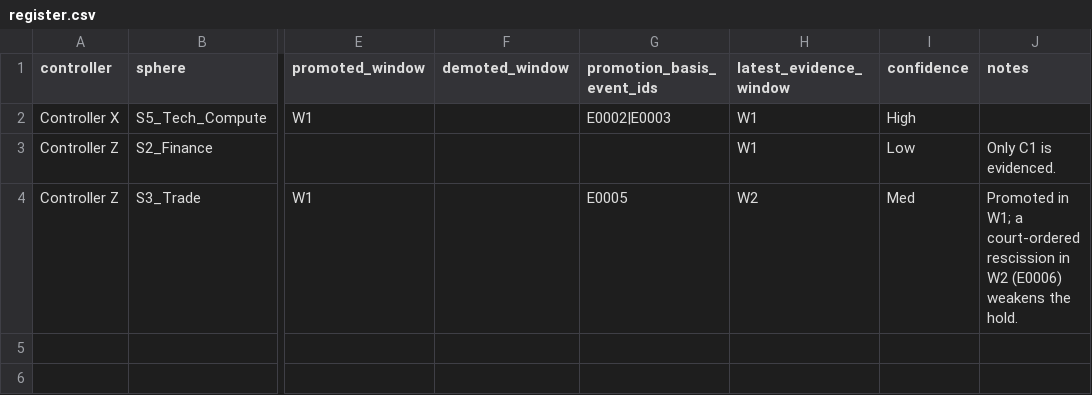
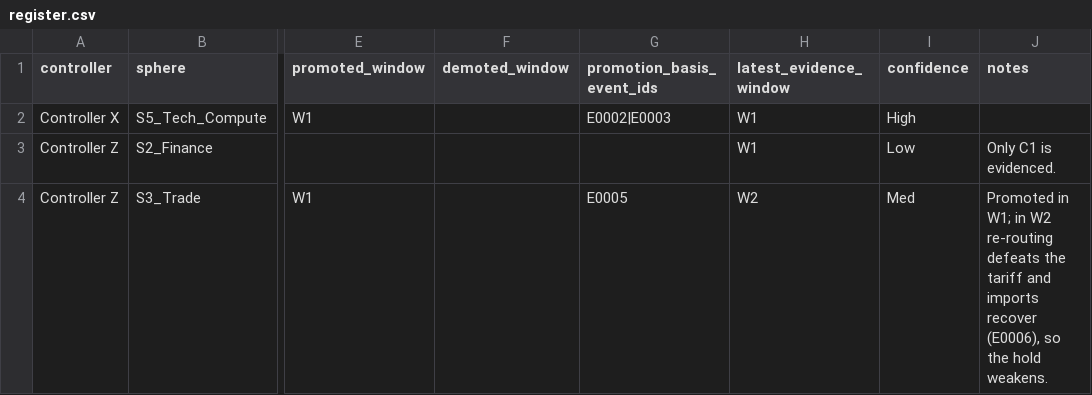
Before and after one commit to Seb-the-Canadian/spheres-ledger, a CSV file: data/register.csv, drawn as a sheet; only a part is shown, gaps mark what is left out; the diff names each change by its address in the sheet, - before the commit and + after, or states it on an @@ line.

```diff
--- a/data/register.csv
+++ b/data/register.csv
-J4 (notes): …in W1; a court-ordered rescission in W2 (E0006) weakens the hold.
+J4 (notes): …in W1; in W2 re-routing defeats the tariff and imports recover (E0006), so the hold weakens.
```
Also changed, not shown: data/edges.csv, data/events.csv, 10 other files.
